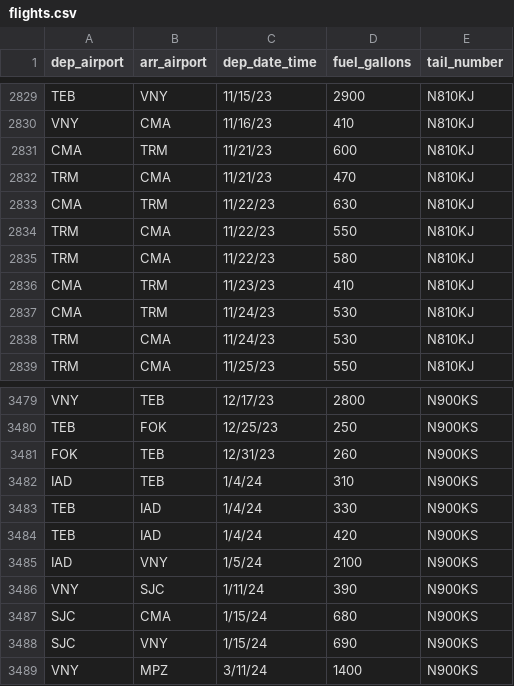
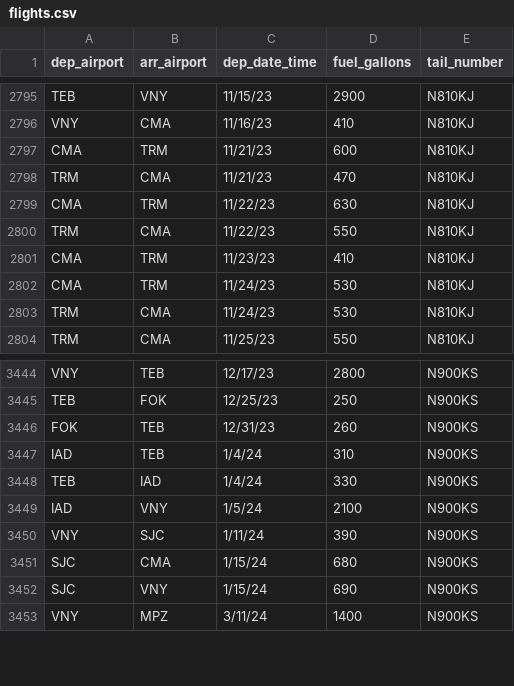
Before and after one commit to JaredWillson/celebrity-travel-habits, a CSV file: static/data/flights.csv (was static/sample-csvs/flights.csv), drawn as a sheet; only a part is shown, gaps mark what is left out; the diff covers the shown part only.

```diff
--- a/static/sample-csvs/flights.csv
+++ b/static/data/flights.csv
@@ -2834,3 +2800,2 @@ CMA,TRM,11/22/23,630,N810KJ
 TRM,CMA,11/22/23,550,N810KJ
-TRM,CMA,11/22/23,580,N810KJ
 CMA,TRM,11/23/23,410,N810KJ
@@ -3483,3 +3448,2 @@ IAD,TEB,1/4/24,310,N900KS
 TEB,IAD,1/4/24,330,N900KS
-TEB,IAD,1/4/24,420,N900KS
 IAD,VNY,1/5/24,2100,N900KS
```
Also changed, not shown: 34 removed rows elsewhere in this file, 29 other files.
